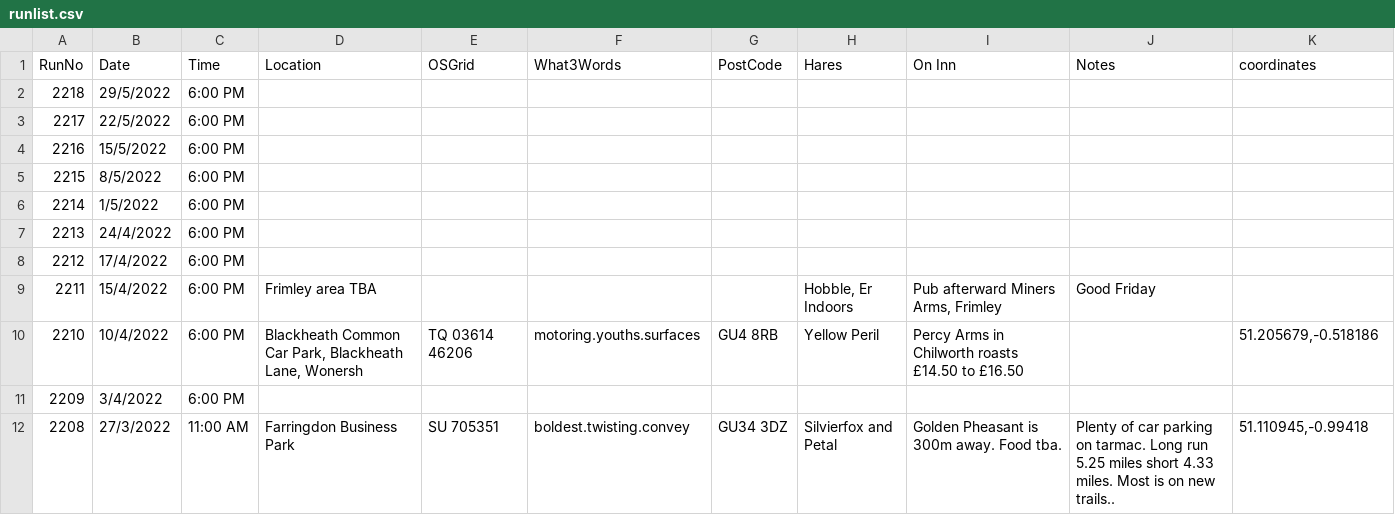
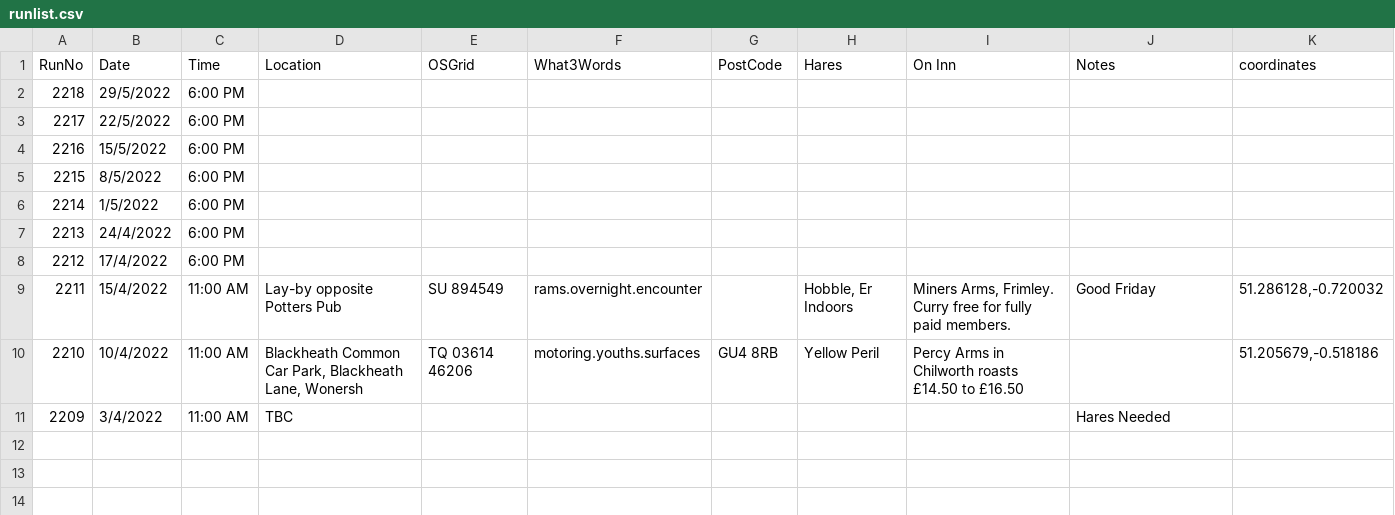
Before and after one commit to nh4hash/nh4hash.github.io, a CSV file: _data/runlist.csv, drawn as a sheet.

Commit message:
Update run list

```diff
--- a/_data/runlist.csv
+++ b/_data/runlist.csv
@@ -8,5 +8,4 @@ RunNo,Date,Time,Location,OSGrid,What3Words,PostCode,Hares,On Inn,Notes,coordinat
 2212,17/4/2022,6:00 PM,,,,,,,,
-2211,15/4/2022,6:00 PM,Frimley area TBA ,,,,"Hobble, Er Indoors ","Pub afterward  Miners Arms, Frimley",Good Friday,
-2210,10/4/2022,6:00 PM,"Blackheath Common Car Park, Blackheath Lane, Wonersh",TQ 03614 46206,motoring.youths.surfaces,GU4 8RB,Yellow Peril,Percy Arms in Chilworth roasts £14.50 to £16.50,,"51.205679,-0.518186"
-2209,3/4/2022,6:00 PM,,,,,,,,
-2208,27/3/2022,11:00 AM,Farringdon Business Park,SU 705351,boldest.twisting.convey,GU34 3DZ,Silvierfox and Petal ,Golden Pheasant is 300m away. Food tba.,Plenty of car parking on tarmac. Long run 5.25 miles short 4.33 miles. Most is on new trails.. ,"51.110945,-0.99418"
+2211,15/4/2022,11:00 AM,Lay-by opposite Potters Pub,SU 894549,rams.overnight.encounter,,"Hobble, Er Indoors ","Miners Arms, Frimley. Curry free for fully paid members.",Good Friday,"51.286128,-0.720032"
+2210,10/4/2022,11:00 AM,"Blackheath Common Car Park, Blackheath Lane, Wonersh",TQ 03614 46206,motoring.youths.surfaces,GU4 8RB,Yellow Peril,Percy Arms in Chilworth roasts £14.50 to £16.50,,"51.205679,-0.518186"
+2209,3/4/2022,11:00 AM,TBC,,,,,,Hares Needed,
```
Also changed, not shown: 1 other file.
